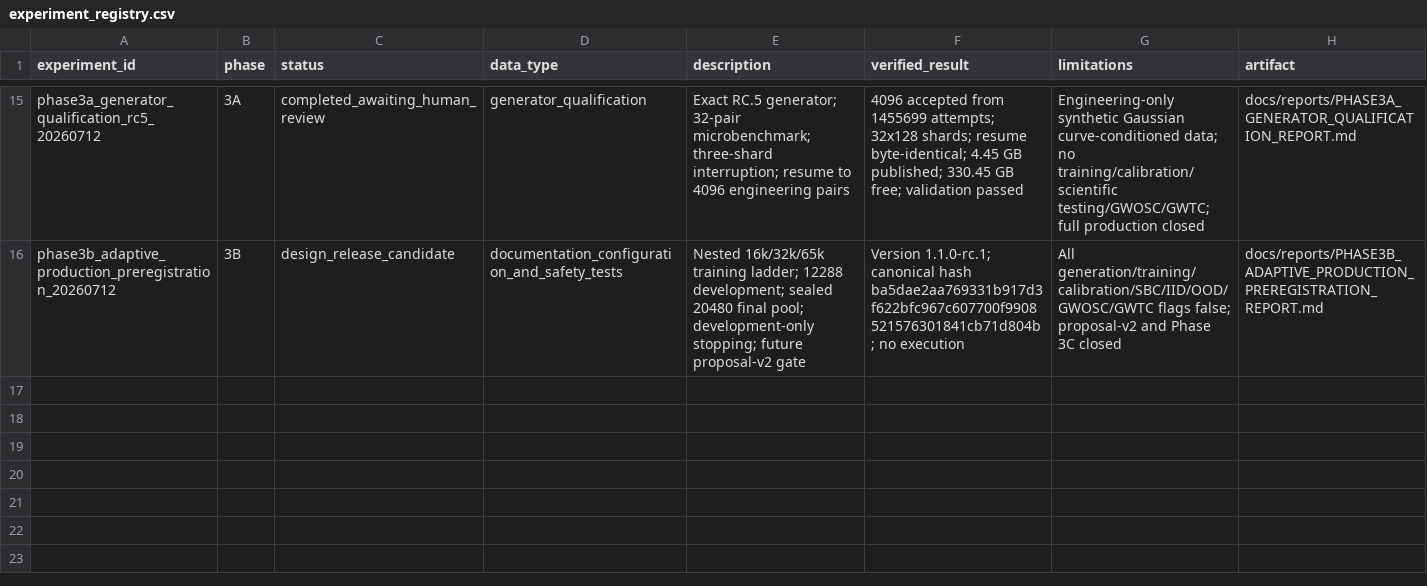
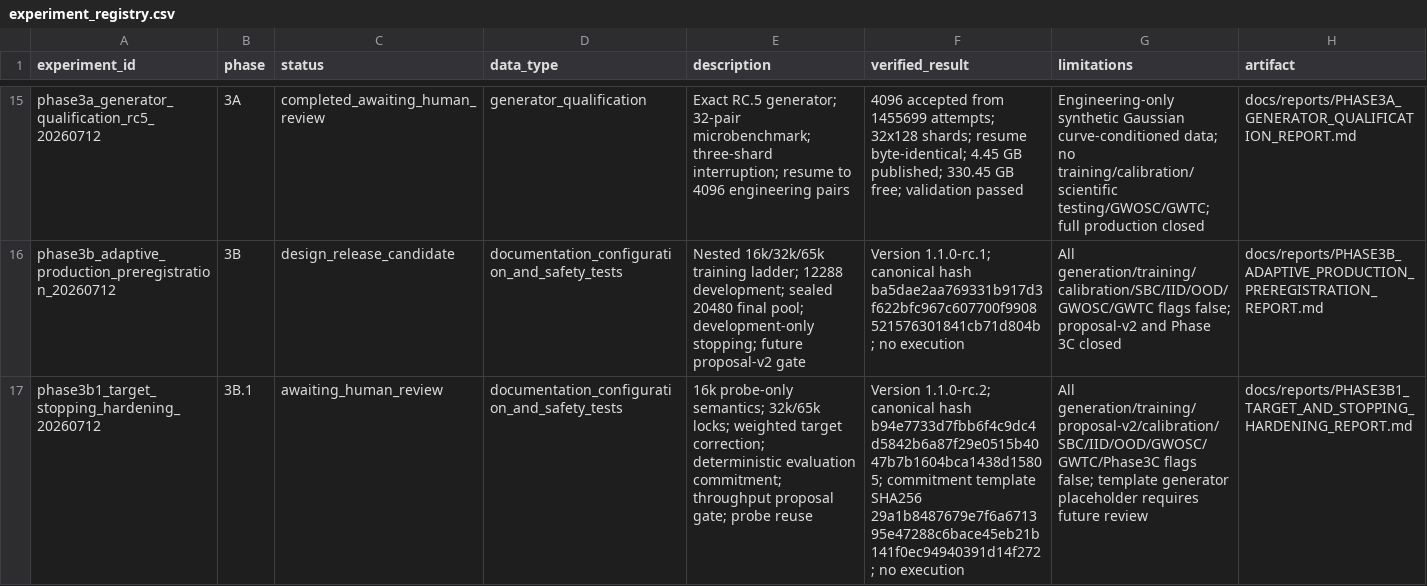
Before and after one commit to lanhung/gw-ampl-est, a CSV file: results/experiment_registry.csv, drawn as a sheet; only a part is shown, gaps mark what is left out; the diff names each change by its address in the sheet, - before the commit and + after, or states it on an @@ line.

```diff
--- a/results/experiment_registry.csv
+++ b/results/experiment_registry.csv
+row 17: phase3b1_target_stopping_hardening_20260712 | 3B.1 | awaiting_human_review | documentation_configuration_and_safety_tests | 16k probe-only semantics; 32k/65k locks; weighted target correction; deterministic evaluation commitment; throughput proposal gate; probe reuse | Version 1.1.0-rc.2; canonical hash b94e7733d7fbb6f4c9dc4d5842b6a87f29e0515b4047b7b1604bca1438d15805; commitment template SHA256 29a1b8487679e7f6a671395e47288c6bace45eb21b141f0ec94940391d14f272; no execution | All generation/training/proposal-v2/calibration/SBC/IID/OOD/GWOSC/GWTC/Phase3C flags false; template generator placeholder requires future review | docs/reports/PHASE3B1_TARGET_AND_STOPPING_HARDENING_REPORT.md
```
Also changed, not shown: results/phase3b/resource_projections.csv, 16 other files.
